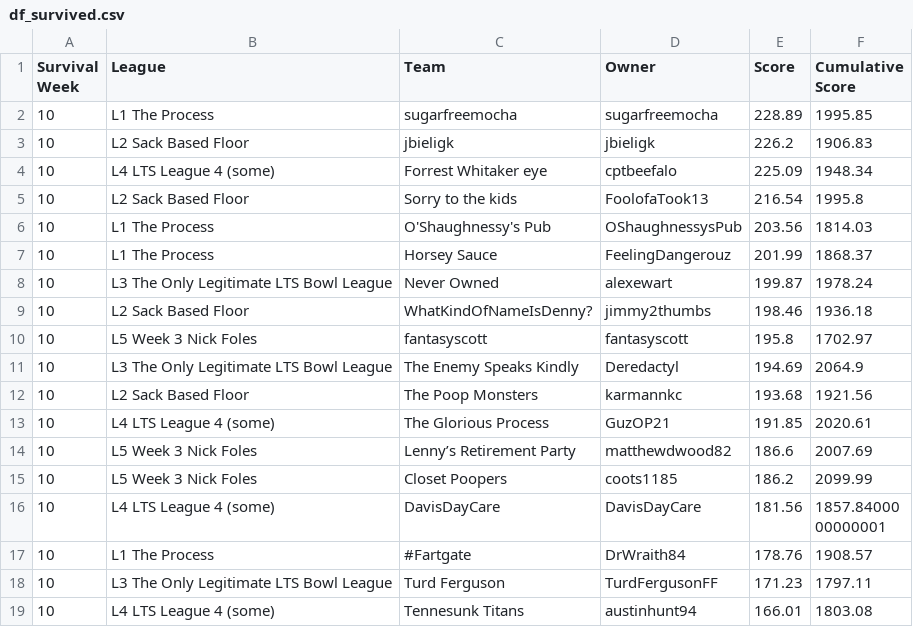
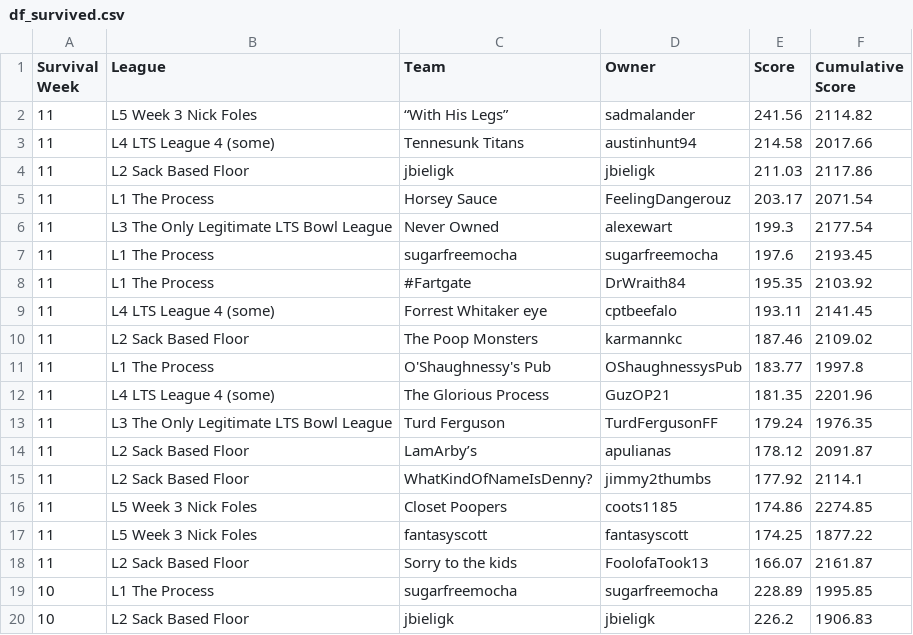
Before and after one commit to matthewdwood82/LTS-Bowl-2023, a CSV file: dat/df_survived.csv, drawn as a sheet; only a part is shown; the shorter side is filled out with more unchanged rows; the diff names each change by its address in the sheet, - before the commit and + after, or states it on an @@ line.

```diff
--- a/dat/df_survived.csv
+++ b/dat/df_survived.csv
+row 2: 11 | L5 Week 3 Nick Foles | “With His Legs” | sadmalander | 241.56 | 2114.82
+row 3: 11 | L4 LTS League 4 (some) | Tennesunk Titans | austinhunt94 | 214.58 | 2017.66
+row 4: 11 | L2 Sack Based Floor | jbieligk | jbieligk | 211.03 | 2117.86
+row 5: 11 | L1 The Process | Horsey Sauce | FeelingDangerouz | 203.17 | 2071.54
+row 6: 11 | L3 The Only Legitimate LTS Bowl League | Never Owned | alexewart | 199.3 | 2177.54
+row 7: 11 | L1 The Process | sugarfreemocha | sugarfreemocha | 197.6 | 2193.45
+row 8: 11 | L1 The Process | #Fartgate | DrWraith84 | 195.35 | 2103.92
+row 9: 11 | L4 LTS League 4 (some) | Forrest Whitaker eye | cptbeefalo | 193.11 | 2141.45
+row 10: 11 | L2 Sack Based Floor | The Poop Monsters | karmannkc | 187.46 | 2109.02
+row 11: 11 | L1 The Process | O'Shaughnessy's Pub | OShaughnessysPub | 183.77 | 1997.8
+row 12: 11 | L4 LTS League 4 (some) | The Glorious Process | GuzOP21 | 181.35 | 2201.96
+row 13: 11 | L3 The Only Legitimate LTS Bowl League | Turd Ferguson | TurdFergusonFF | 179.24 | 1976.35
+row 14: 11 | L2 Sack Based Floor | LamArby’s | apulianas | 178.12 | 2091.87
+row 15: 11 | L2 Sack Based Floor | WhatKindOfNameIsDenny? | jimmy2thumbs | 177.92 | 2114.1
+row 16: 11 | L5 Week 3 Nick Foles | Closet Poopers | coots1185 | 174.86 | 2274.85
+row 17: 11 | L5 Week 3 Nick Foles | fantasyscott | fantasyscott | 174.25 | 1877.22
+row 18: 11 | L2 Sack Based Floor | Sorry to the kids | FoolofaTook13 | 166.07 | 2161.87
```
Also changed, not shown: dat/df_eliminated.csv, dat/df_scores.csv, 3 other files.
